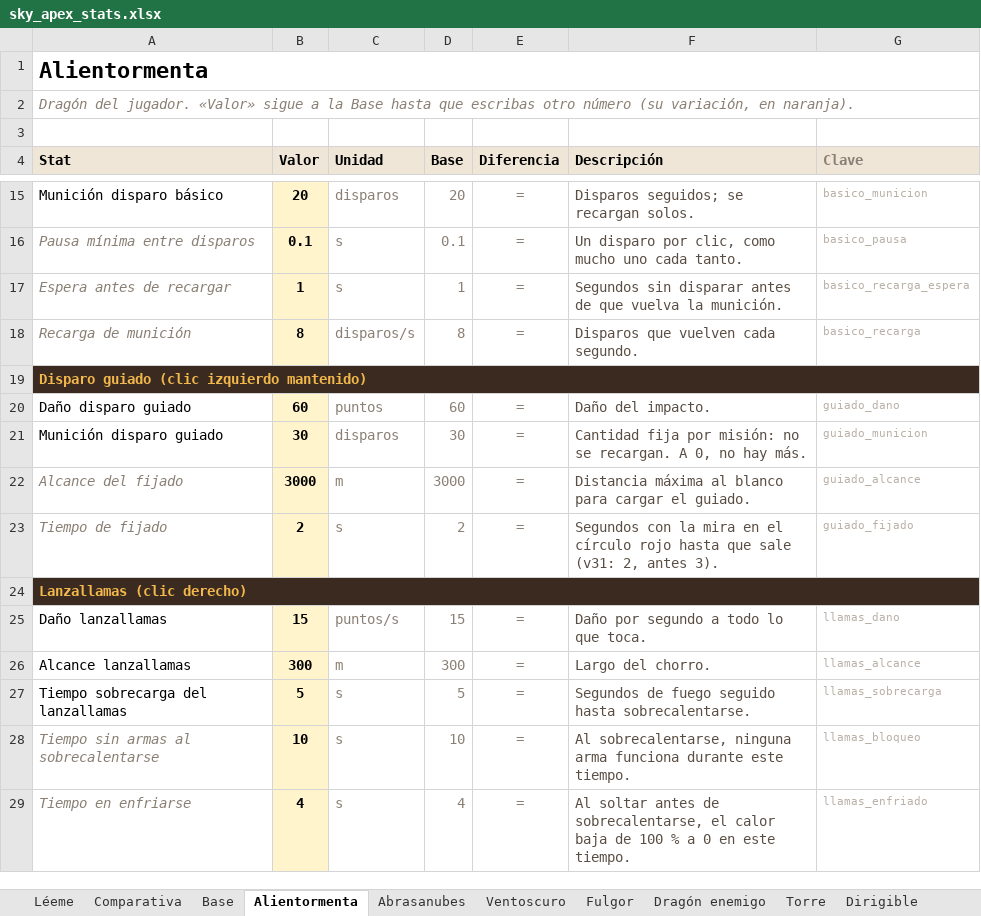
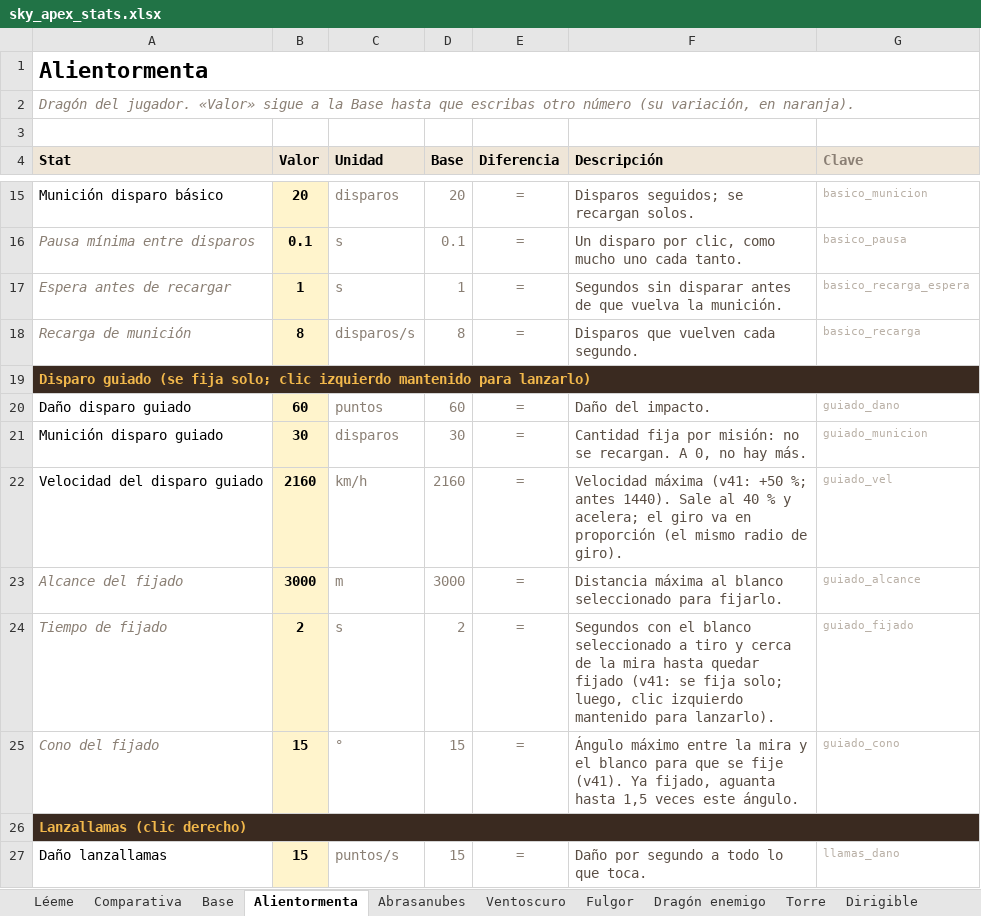
Before and after one commit to JorgePove/Sky_Apex, an Excel workbook: datos/sky_apex_stats.xlsx, sheet Alientormenta, drawn as a sheet; only a part is shown, gaps mark what is left out; the shorter side is filled out with more unchanged rows; values as stored, in another font and other column widths than the file's, no borders; conditional formats not drawn; addresses are those after the commit; the diff names each change by its address in the sheet, - before the commit and + after, or states it on an @@ line.

```diff
--- a/datos/sky_apex_stats.xlsx (sheet Alientormenta)
+++ b/datos/sky_apex_stats.xlsx (sheet Alientormenta)
-A19 (Stat): Disparo guiado (clic izquierdo mantenido)
+A19 (Stat): Disparo guiado (se fija solo; clic izquierdo mantenido para lanzarlo)
+row 22: Velocidad del disparo guiado | 2160 | km/h | 2160 | = | Velocidad máxima (v41: +50 %; antes 1440). Sale al 40 % y acelera; el giro va en proporción (el mismo radio de giro). | guiado_vel
-F23 (Descripción): …al blanco para cargar el guiado.
+F23 (Descripción): …al blanco seleccionado para fijarlo.
-F24 (Descripción): Segundos con la mira en el círculo rojo hasta que sale (v31: 2, antes 3).
+F24 (Descripción): Segundos con el blanco seleccionado a tiro y cerca de la mira hasta quedar fijado (v41: se fija solo; luego, clic izquierdo mantenido para lanzarlo).
+row 25: Cono del fijado | 15 | ° | 15 | = | Ángulo máximo entre la mira y el blanco para que se fije (v41). Ya fijado, aguanta hasta 1,5 veces este ángulo. | guiado_cono
```
Also changed, not shown: sheet Abrasanubes, sheet Ventoscuro, sheet Fulgor, sheet Comparativa, sheet Base, sheet Dragón enemigo, formulas that keep their value, 17 other files.
